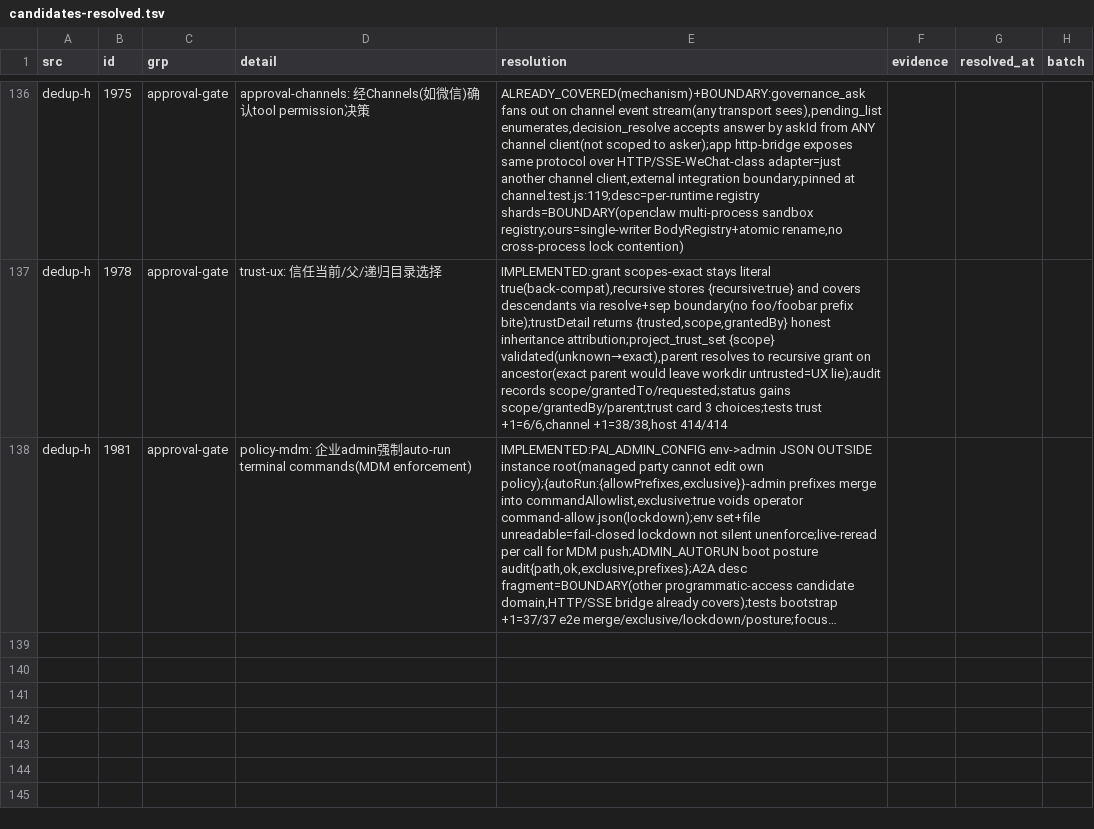
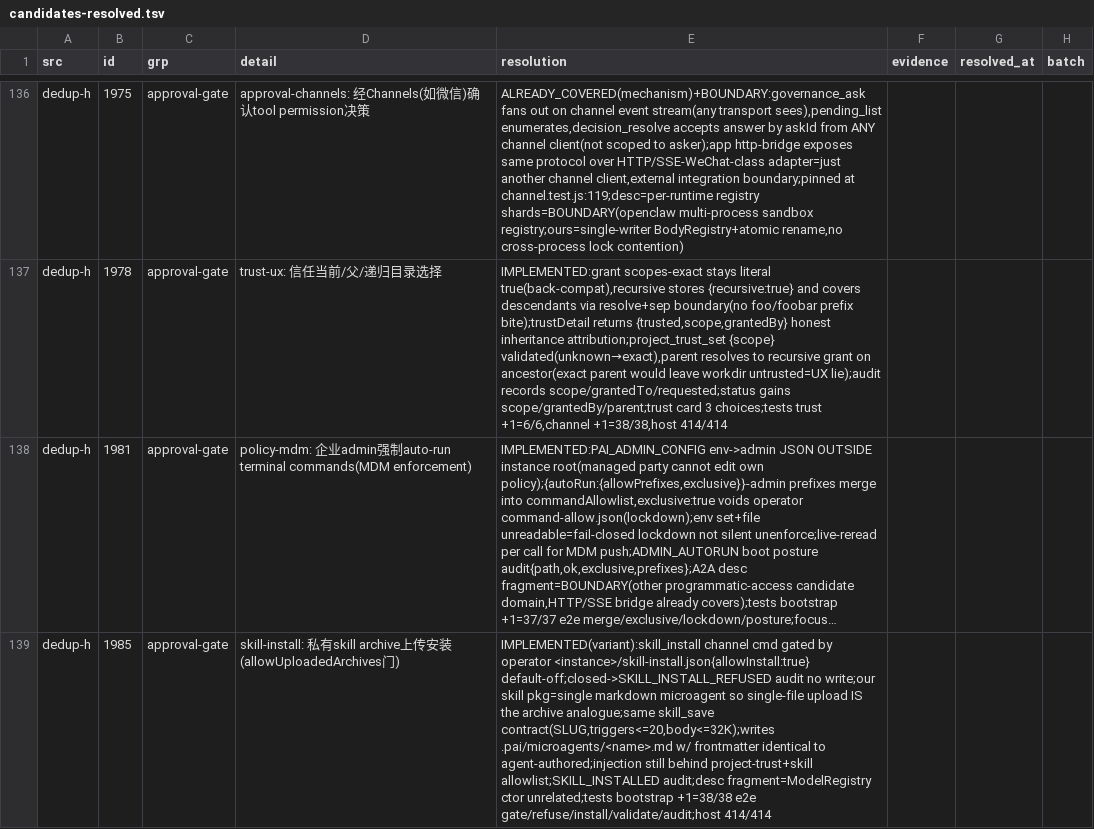
Before and after one commit to ooooooooooooooooooop/personal-ai, a TSV file: research/agent-harness-survey-v1/changelogs/_midreview/candidates-resolved.tsv, drawn as a sheet; only a part is shown, gaps mark what is left out; long unchanged cells end in …; the diff names each change by its address in the sheet, - before the commit and + after, or states it on an @@ line.

```diff
--- a/research/agent-harness-survey-v1/changelogs/_midreview/candidates-resolved.tsv
+++ b/research/agent-harness-survey-v1/changelogs/_midreview/candidates-resolved.tsv
+row 139: dedup-h | 1985 | approval-gate | skill-install: 私有skill archive上传安装(allowUploadedArchives门) | IMPLEMENTED(variant):skill_install channel cmd gated by operator <instance>/skill-install.json{allowInstall:true} default-off;closed->SKILL_INSTALL_REFUSED audit no write;our skill pkg=single markdown microagent so single-file upload IS the archive analogue;same skill_save contract(SLUG,triggers<=20,body<=32K);writes .pai/microagents/<name>.md w/ frontmatter identical to agent-authored;injection still behind project-trust+skill allowlist;SKILL_INSTALLED audit;desc fragment=ModelRegistry ctor unrelated;tests bootstrap +1=38/38 e2e gate/refuse/install/validate/audit;host 414/414
```
Also changed, not shown: 4 other files.
